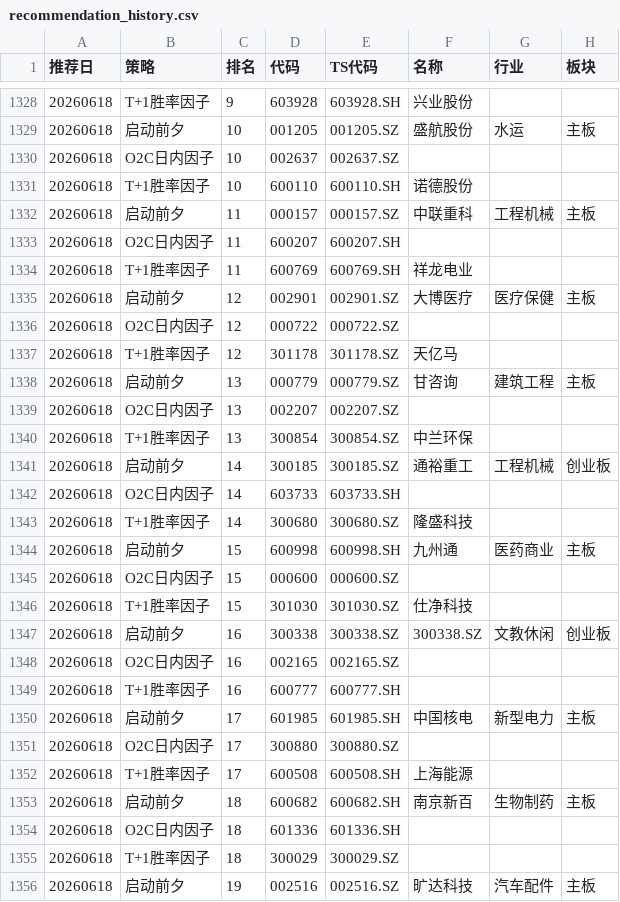
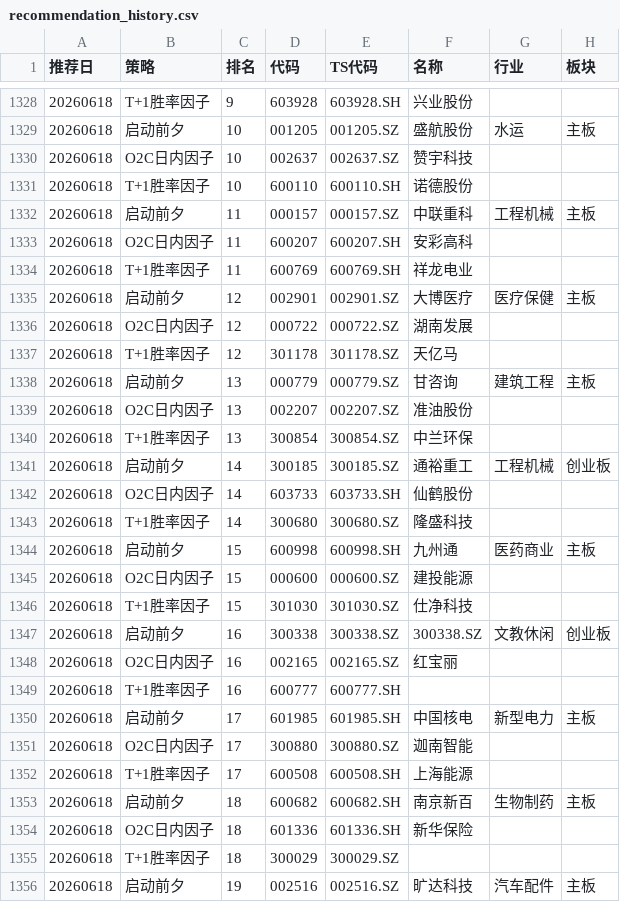
Before and after one commit to fisher-admin/stock-report, a CSV file: data/latest/recommendation_history.csv, drawn as a sheet; only a part is shown, gaps mark what is left out; the diff covers the shown part only; the diff names each change by its address in the sheet, - before the commit and + after, or states it on an @@ line.

```diff
--- a/data/latest/recommendation_history.csv
+++ b/data/latest/recommendation_history.csv
-F1330 (名称): (empty)
+F1330 (名称): 赞宇科技
-F1333 (名称): (empty)
+F1333 (名称): 安彩高科
-F1336 (名称): (empty)
+F1336 (名称): 湖南发展
-F1339 (名称): (empty)
+F1339 (名称): 准油股份
-F1342 (名称): (empty)
+F1342 (名称): 仙鹤股份
-F1345 (名称): (empty)
+F1345 (名称): 建投能源
-F1348 (名称): (empty)
+F1348 (名称): 红宝丽
-F1351 (名称): (empty)
+F1351 (名称): 迦南智能
-F1354 (名称): (empty)
+F1354 (名称): 新华保险
```
Also changed, not shown: 11 edited cells elsewhere in this file, 23 other files.
